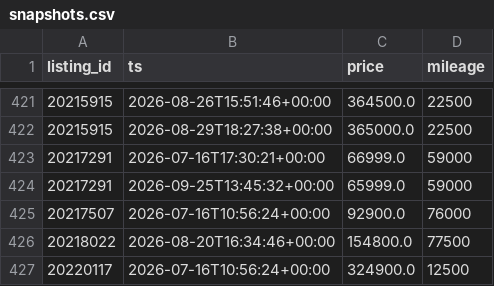
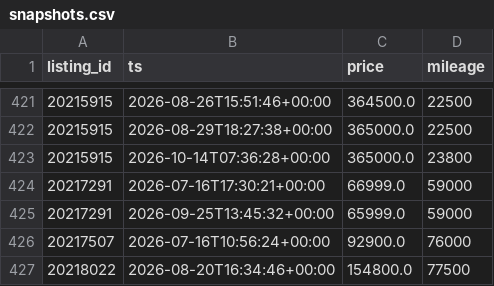
Before and after one commit to christiankehr1/ferrari-tracker, a CSV file: data/snapshots.csv, drawn as a sheet; only a part is shown, gaps mark what is left out; the shorter side is filled out with more unchanged rows.

```diff
--- a/data/snapshots.csv
+++ b/data/snapshots.csv
@@ -422,2 +422,3 @@ listing_id,ts,price,mileage
 20215915,2026-08-29T18:27:38+00:00,365000.0,22500
+20215915,2026-10-14T07:36:28+00:00,365000.0,23800
 20217291,2026-07-16T17:30:21+00:00,66999.0,59000
```
Also changed, not shown: 2 other files.
